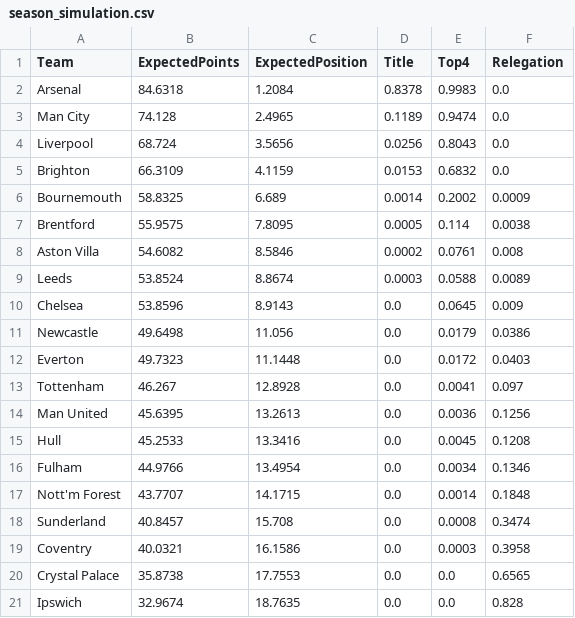
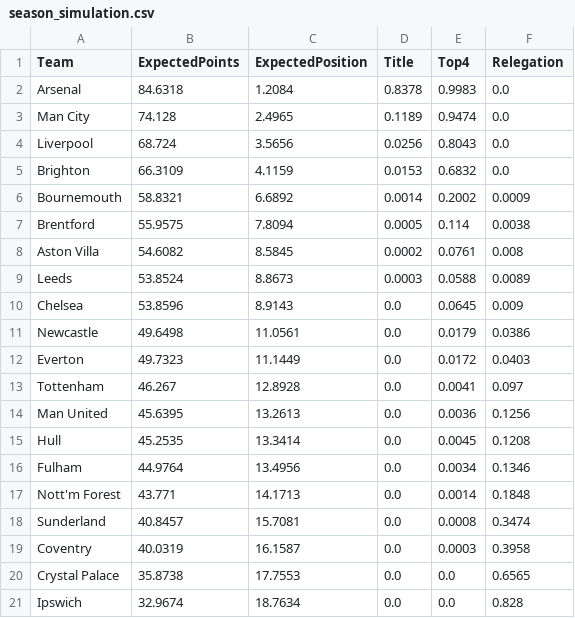
Before and after one commit to NikosT23/epl-forecast-engine, a CSV file: data/processed/season_simulation.csv, drawn as a sheet.

```diff
--- a/data/processed/season_simulation.csv
+++ b/data/processed/season_simulation.csv
@@ -5,17 +5,17 @@ Liverpool,68.724,3.5656,0.0256,0.8043,0.0
 Brighton,66.3109,4.1159,0.0153,0.6832,0.0
-Bournemouth,58.8325,6.689,0.0014,0.2002,0.0009
-Brentford,55.9575,7.8095,0.0005,0.114,0.0038
-Aston Villa,54.6082,8.5846,0.0002,0.0761,0.008
-Leeds,53.8524,8.8674,0.0003,0.0588,0.0089
+Bournemouth,58.8321,6.6892,0.0014,0.2002,0.0009
+Brentford,55.9575,7.8094,0.0005,0.114,0.0038
+Aston Villa,54.6082,8.5845,0.0002,0.0761,0.008
+Leeds,53.8524,8.8673,0.0003,0.0588,0.0089
 Chelsea,53.8596,8.9143,0.0,0.0645,0.009
-Newcastle,49.6498,11.056,0.0,0.0179,0.0386
-Everton,49.7323,11.1448,0.0,0.0172,0.0403
+Newcastle,49.6498,11.0561,0.0,0.0179,0.0386
+Everton,49.7323,11.1449,0.0,0.0172,0.0403
 Tottenham,46.267,12.8928,0.0,0.0041,0.097
 Man United,45.6395,13.2613,0.0,0.0036,0.1256
-Hull,45.2533,13.3416,0.0,0.0045,0.1208
-Fulham,44.9766,13.4954,0.0,0.0034,0.1346
-Nott'm Forest,43.7707,14.1715,0.0,0.0014,0.1848
-Sunderland,40.8457,15.708,0.0,0.0008,0.3474
-Coventry,40.0321,16.1586,0.0,0.0003,0.3958
+Hull,45.2535,13.3414,0.0,0.0045,0.1208
+Fulham,44.9764,13.4956,0.0,0.0034,0.1346
+Nott'm Forest,43.771,14.1713,0.0,0.0014,0.1848
+Sunderland,40.8457,15.7081,0.0,0.0008,0.3474
+Coventry,40.0319,16.1587,0.0,0.0003,0.3958
 Crystal Palace,35.8738,17.7553,0.0,0.0,0.6565
-Ipswich,32.9674,18.7635,0.0,0.0,0.828
+Ipswich,32.9674,18.7634,0.0,0.0,0.828
```
Also changed, not shown: data/processed/current_predictions.csv.
